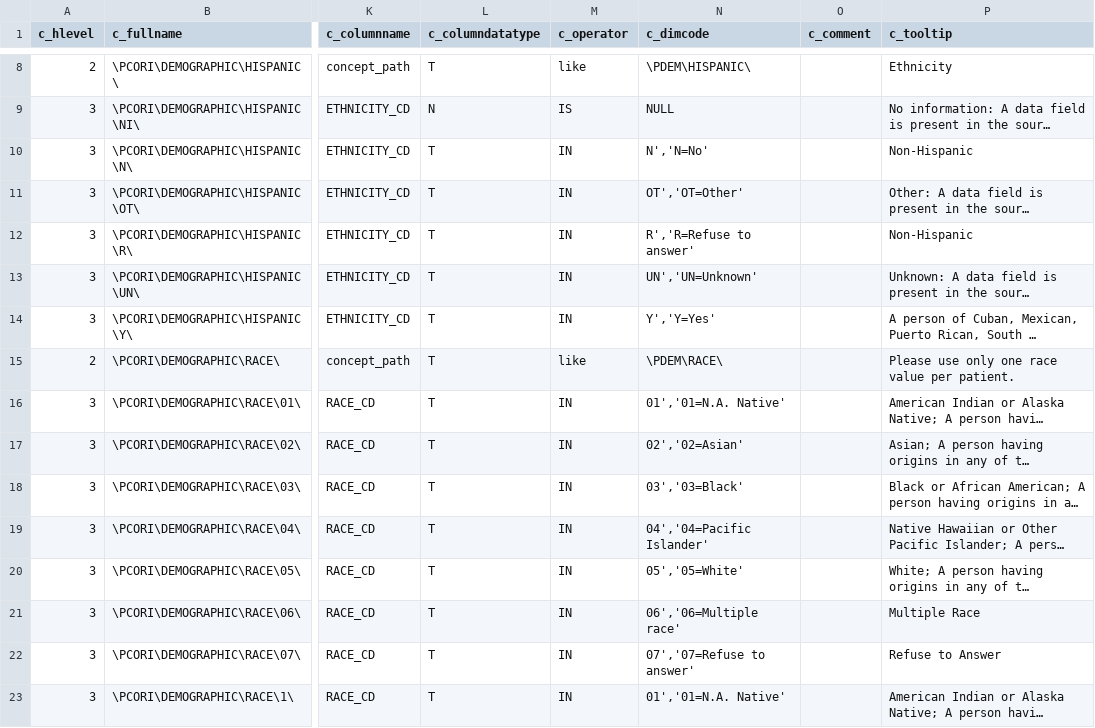
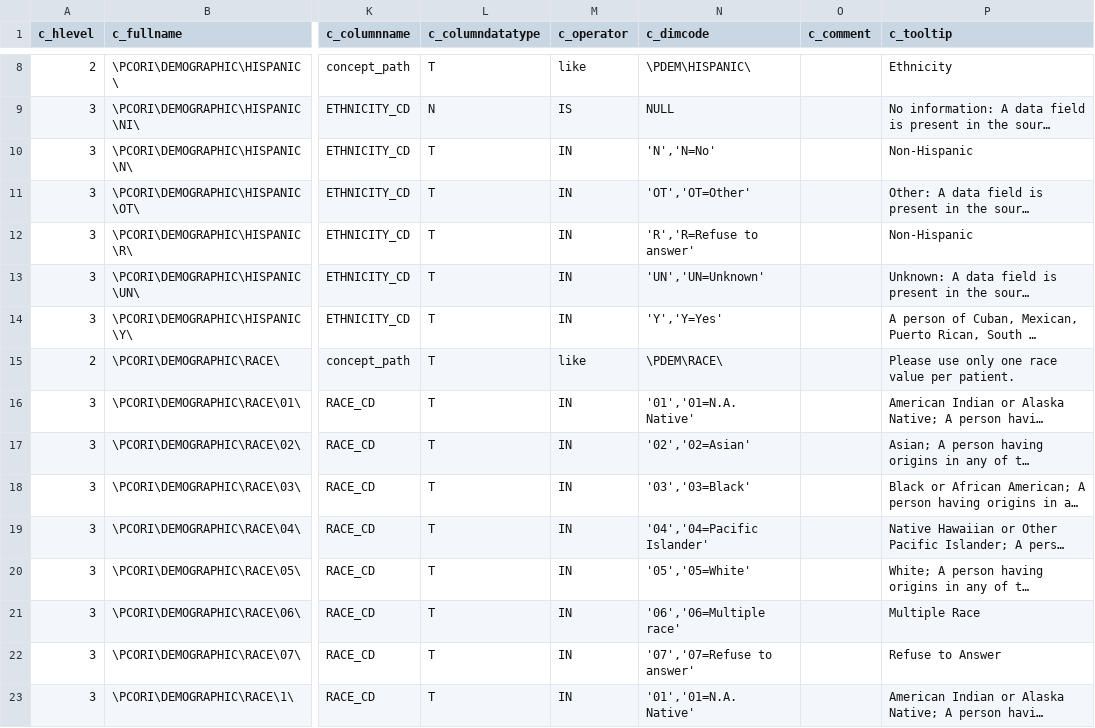
Before and after one commit to kumc-bmi/grouse, a CSV file: etl_i2b2/metadata/pcornet_demo.csv, drawn as a sheet; only a part is shown, gaps mark what is left out; long unchanged cells end in …; the diff covers the shown part only; the diff names each change by its address in the sheet, - before the commit and + after, or states it on an @@ line.

Commit message:
pcornet_demo.dimcode: fix spreadsheet quoting

```diff
--- a/etl_i2b2/metadata/pcornet_demo.csv
+++ b/etl_i2b2/metadata/pcornet_demo.csv
-N10 (c_dimcode): N','N=No'
+N10 (c_dimcode): 'N','N=No'
-N11 (c_dimcode): OT','OT=Other'
+N11 (c_dimcode): 'OT','OT=Other'
-N12 (c_dimcode): R','R=Refuse to answer'
+N12 (c_dimcode): 'R','R=Refuse to answer'
-N13 (c_dimcode): UN','UN=Unknown'
+N13 (c_dimcode): 'UN','UN=Unknown'
-N14 (c_dimcode): Y','Y=Yes'
+N14 (c_dimcode): 'Y','Y=Yes'
-N16 (c_dimcode): 01','01=N.A. Native'
+N16 (c_dimcode): '01','01=N.A. Native'
-N17 (c_dimcode): 02','02=Asian'
+N17 (c_dimcode): '02','02=Asian'
-N18 (c_dimcode): 03','03=Black'
+N18 (c_dimcode): '03','03=Black'
-N19 (c_dimcode): 04','04=Pacific Islander'
+N19 (c_dimcode): '04','04=Pacific Islander'
-N20 (c_dimcode): 05','05=White'
+N20 (c_dimcode): '05','05=White'
-N21 (c_dimcode): 06','06=Multiple race'
+N21 (c_dimcode): '06','06=Multiple race'
-N22 (c_dimcode): 07','07=Refuse to answer'
+N22 (c_dimcode): '07','07=Refuse to answer'
-N23 (c_dimcode): 01','01=N.A. Native'
+N23 (c_dimcode): '01','01=N.A. Native'
```
Also changed, not shown: 14 edited cells elsewhere in this file.
